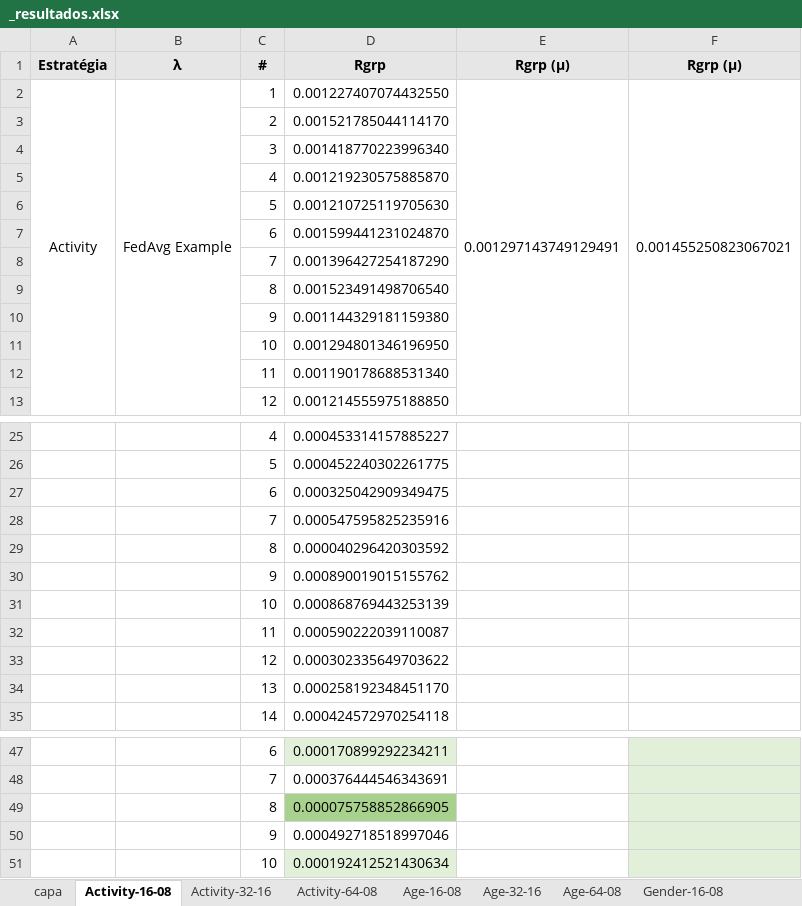
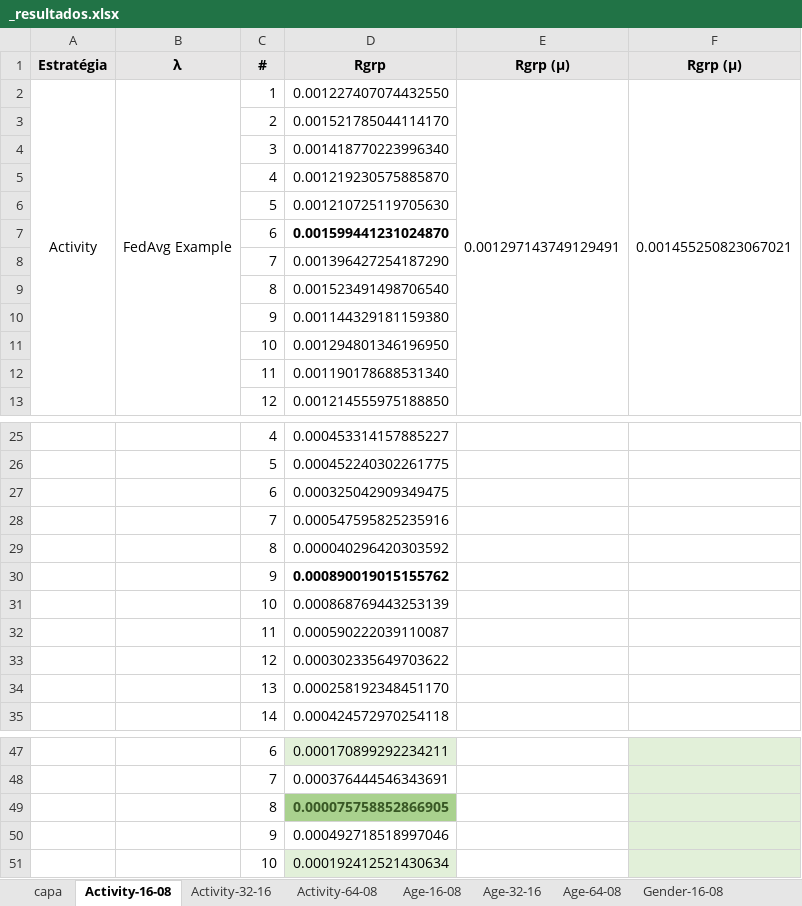
Before and after one commit to ravarmes/recsys-fair-federation-flower, an Excel workbook: _resultados.xlsx, sheet Activity-16-08, drawn as a sheet; only a part is shown, gaps mark what is left out; values as stored, in another font and other column widths than the file's, no borders; conditional formats not drawn; the diff names each change by its address in the sheet, - before the commit and + after, or states it on an @@ line.

Commit message:
Resultados

```diff
--- a/_resultados.xlsx (sheet Activity-16-08)
+++ b/_resultados.xlsx (sheet Activity-16-08)
-D7 bold: off
+D7 bold: on
-D30 bold: off
+D30 bold: on
@@ D49 bold: off → on, text colour: black → #385724 @@
```
Also changed, not shown: 1 other file.
